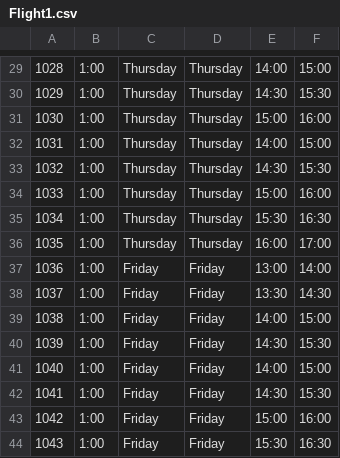
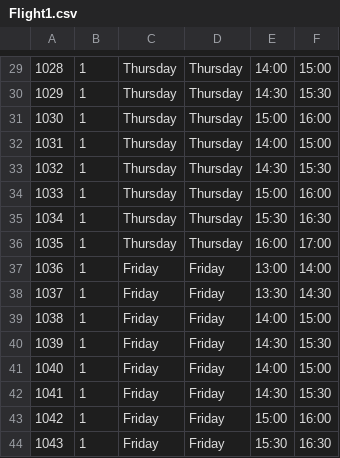
Before and after one commit to duocneyugn/Flight-Transportation, a CSV file: Flight1.csv, drawn as a sheet; only a part is shown, gaps mark what is left out; the diff covers the shown part only.

```diff
--- a/Flight1.csv
+++ b/Flight1.csv
@@ -29,16 +29,16 @@
-1028,1:00,Thursday,Thursday,14:00,15:00
-1029,1:00,Thursday,Thursday,14:30,15:30
-1030,1:00,Thursday,Thursday,15:00,16:00
-1031,1:00,Thursday,Thursday,14:00,15:00
-1032,1:00,Thursday,Thursday,14:30,15:30
-1033,1:00,Thursday,Thursday,15:00,16:00
-1034,1:00,Thursday,Thursday,15:30,16:30
-1035,1:00,Thursday,Thursday,16:00,17:00
-1036,1:00,Friday,Friday,13:00,14:00
-1037,1:00,Friday,Friday,13:30,14:30
-1038,1:00,Friday,Friday,14:00,15:00
-1039,1:00,Friday,Friday,14:30,15:30
-1040,1:00,Friday,Friday,14:00,15:00
-1041,1:00,Friday,Friday,14:30,15:30
-1042,1:00,Friday,Friday,15:00,16:00
-1043,1:00,Friday,Friday,15:30,16:30
+"1028","1","Thursday","Thursday","14:00","15:00"
+"1029","1","Thursday","Thursday","14:30","15:30"
+"1030","1","Thursday","Thursday","15:00","16:00"
+"1031","1","Thursday","Thursday","14:00","15:00"
+"1032","1","Thursday","Thursday","14:30","15:30"
+"1033","1","Thursday","Thursday","15:00","16:00"
+"1034","1","Thursday","Thursday","15:30","16:30"
+"1035","1","Thursday","Thursday","16:00","17:00"
+"1036","1","Friday","Friday","13:00","14:00"
+"1037","1","Friday","Friday","13:30","14:30"
+"1038","1","Friday","Friday","14:00","15:00"
+"1039","1","Friday","Friday","14:30","15:30"
+"1040","1","Friday","Friday","14:00","15:00"
+"1041","1","Friday","Friday","14:30","15:30"
+"1042","1","Friday","Friday","15:00","16:00"
+"1043","1","Friday","Friday","15:30","16:30"
```
Also changed, not shown: 28 edited cells elsewhere in this file, Airport.csv, Company.csv, 1 other file.
